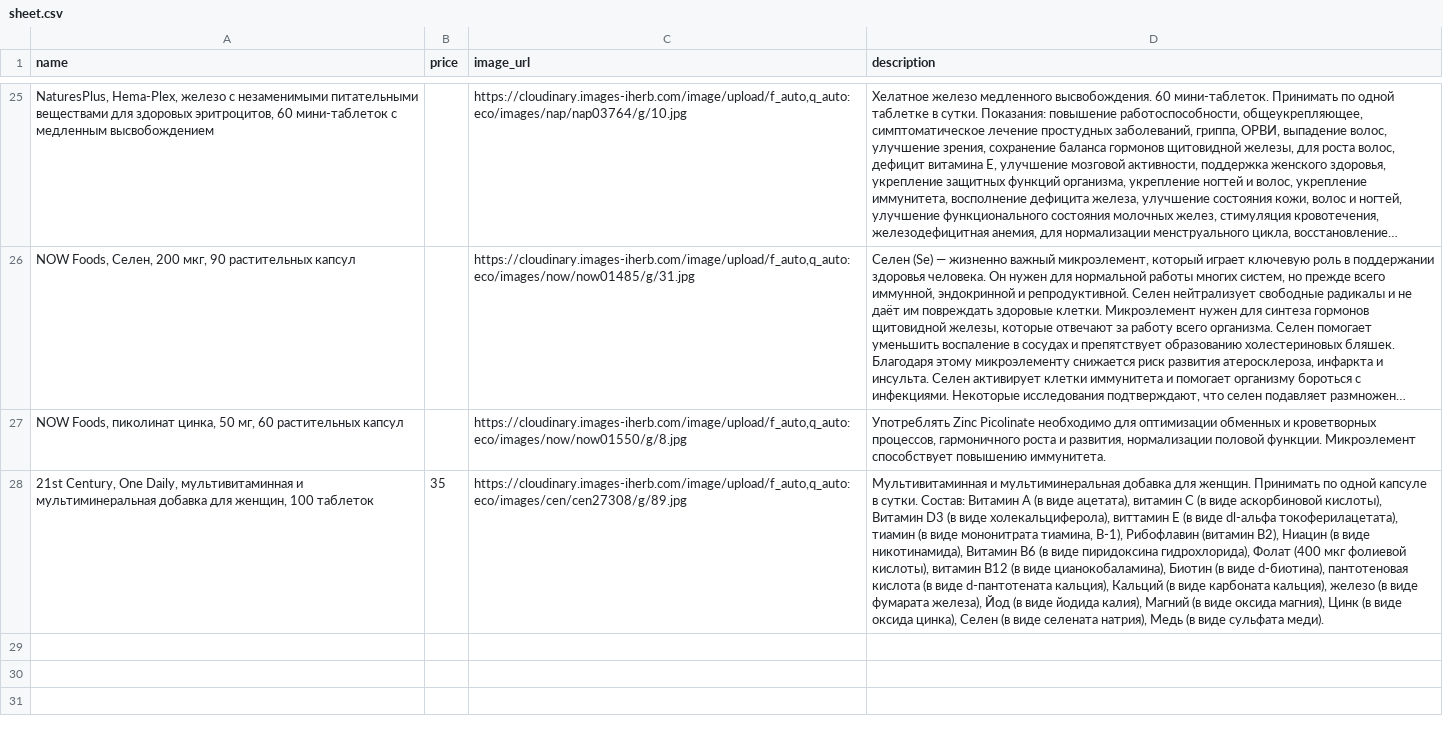
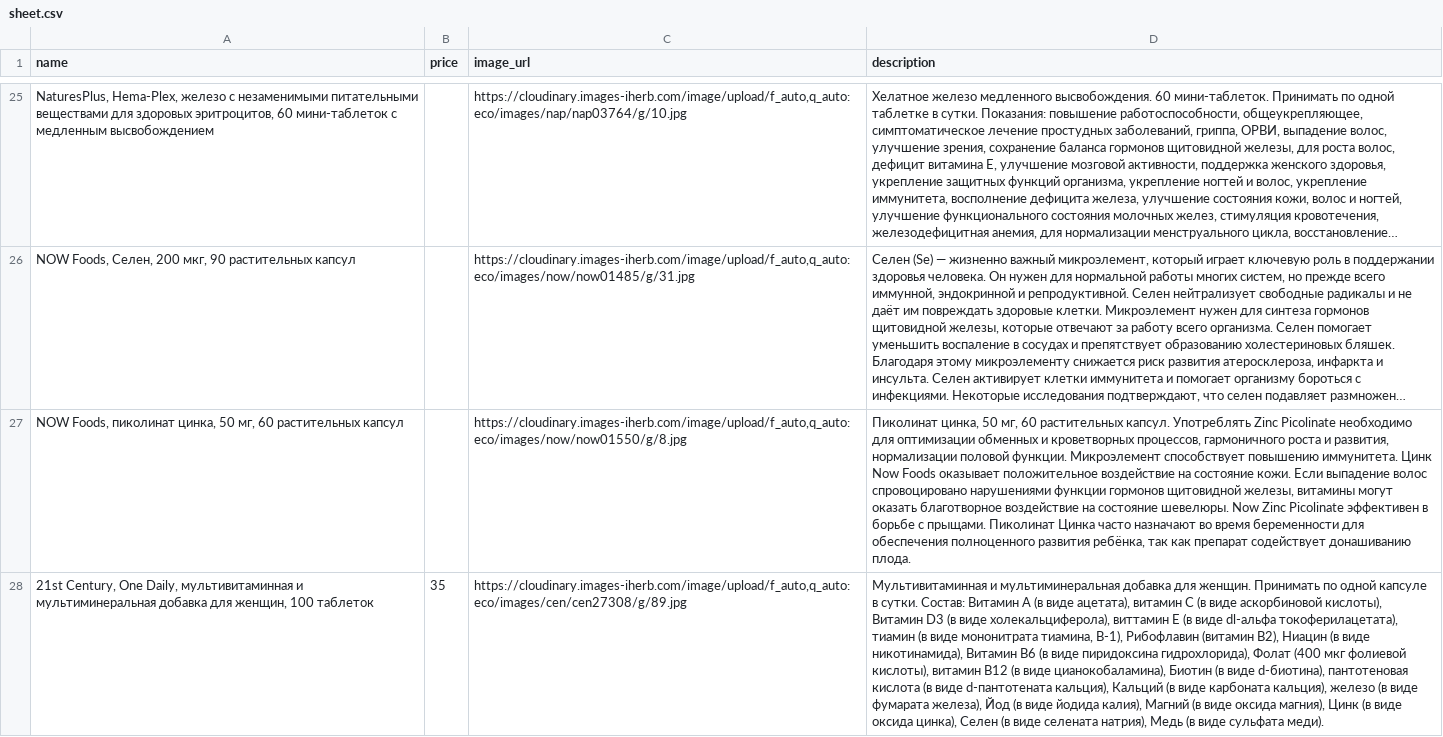
Before and after one commit to shortsnature03-max/vitrina, a CSV file: data/sheet.csv, drawn as a sheet; only a part is shown, gaps mark what is left out; long unchanged cells end in …; the diff names each change by its address in the sheet, - before the commit and + after, or states it on an @@ line.

Commit message:
Автозагрузка из Google Таблиц

```diff
--- a/data/sheet.csv
+++ b/data/sheet.csv
-D27 (description): Употреблять Zinc Picolinate необходимо для оптимизации обменных и кроветворных процессов, гармоничного роста и развития, нормализации половой функции. Микроэлемент способствует повышению иммунитета.
+D27 (description): Пиколинат цинка, 50 мг, 60 растительных капсул. Употреблять Zinc Picolinate необходимо для оптимизации обменных и кроветворных процессов, гармоничного роста и развития, нормализации половой функции. Микроэлемент способствует повышению иммунитета. Цинк Now Foods оказывает положительное воздействие на состояние кожи. Если выпадение волос спровоцировано нарушениями функции гормонов щитовидной железы, витамины могут оказать благотворное воздействие на состояние шевелюры. Now Zinc Picolinate эффективен в борьбе с прыщами. Пиколинат Цинка часто назначают во время беременности для обеспечения полноценного развития ребёнка, так как препарат содействует донашиванию плода.
```
